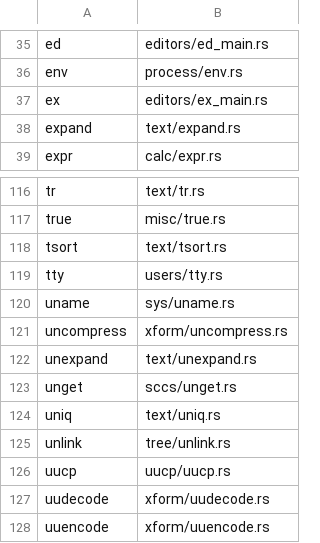
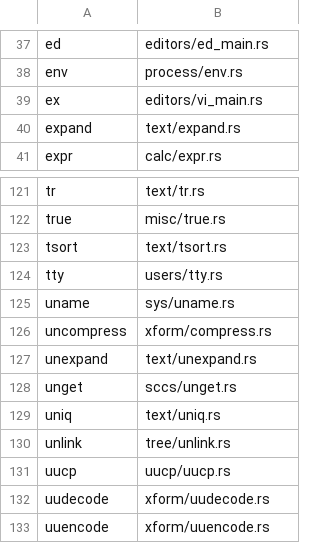
Before and after one commit to rustcoreutils/posixutils-rs, a TSV file: lib/utils.tsv, drawn as a sheet; only a part is shown, gaps mark what is left out; the diff covers the shown part only.

```diff
--- a/lib/utils.tsv
+++ b/lib/utils.tsv
@@ -36,3 +38,3 @@ ed	editors/ed_main.rs
 env	process/env.rs
-ex	editors/ex_main.rs
+ex	editors/vi_main.rs
 expand	text/expand.rs
@@ -120,3 +125,3 @@ tty	users/tty.rs
 uname	sys/uname.rs
-uncompress	xform/uncompress.rs
+uncompress	xform/compress.rs
 unexpand	text/unexpand.rs
```
Also changed, not shown: 6 added rows and 1 edited cell elsewhere in this file, 1 other file.
